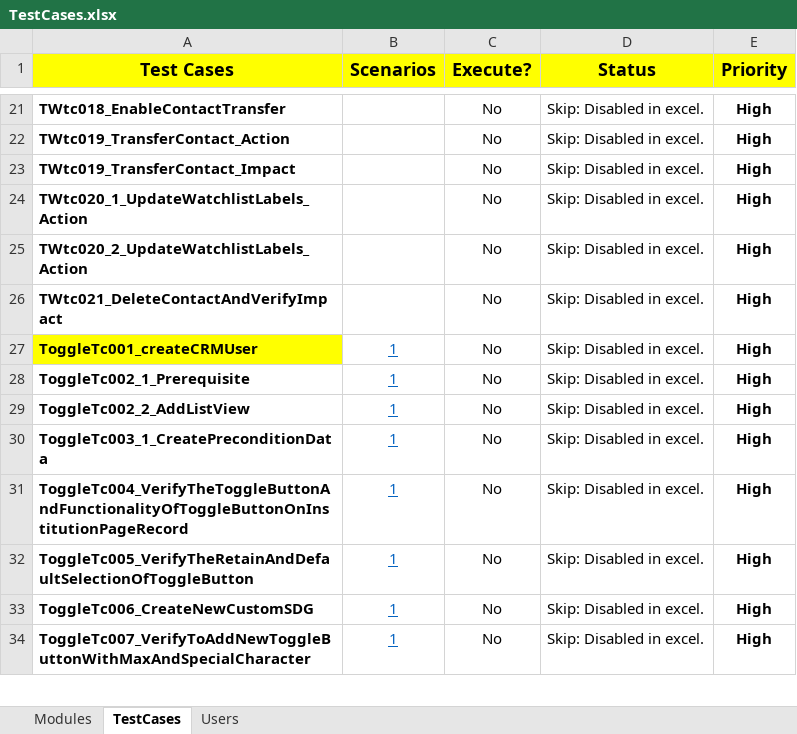
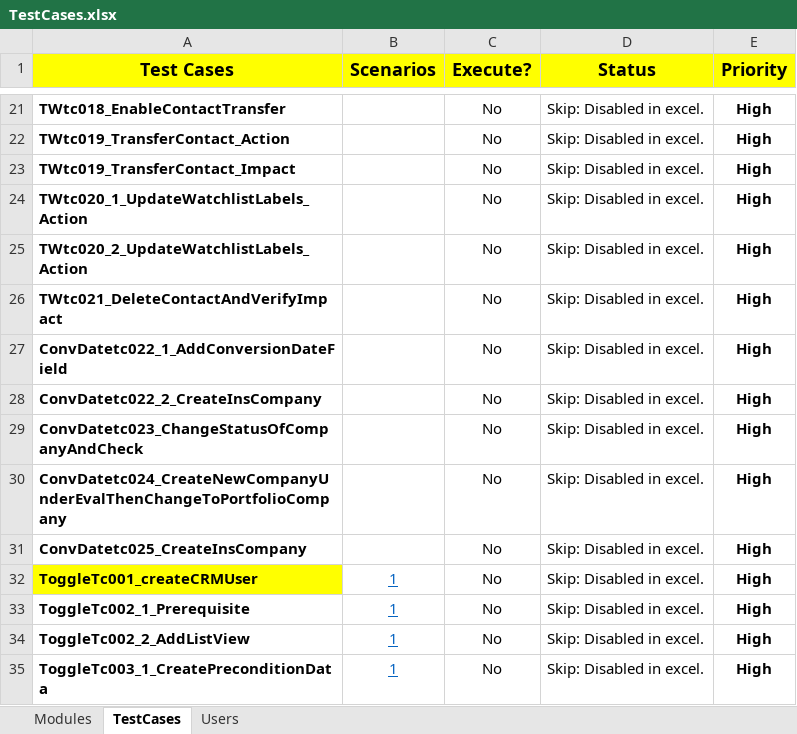
Before and after one commit to NitinNavatar/PE4.7, an Excel workbook: TestCases.xlsx, sheet TestCases, drawn as a sheet; only a part is shown, gaps mark what is left out; the shorter side is filled out with more unchanged rows; values as stored, in another font and other column widths than the file's, no borders; conditional formats not drawn; the diff names each change by its address in the sheet, - before the commit and + after, or states it on an @@ line.

```diff
--- a/TestCases.xlsx (sheet TestCases)
+++ b/TestCases.xlsx (sheet TestCases)
+row 27: ConvDatetc022_1_AddConversionDateField |  | No | Skip: Disabled in excel. | High
+row 28: ConvDatetc022_2_CreateInsCompany |  | No | Skip: Disabled in excel. | High
+row 29: ConvDatetc023_ChangeStatusOfCompanyAndCheck |  | No | Skip: Disabled in excel. | High
+row 30: ConvDatetc024_CreateNewCompanyUnderEvalThenChangeToPortfolioCompany |  | No | Skip: Disabled in excel. | High
+row 31: ConvDatetc025_CreateInsCompany |  | No | Skip: Disabled in excel. | High
```
Also changed, not shown: Phase1DataSheet.xlsx.
